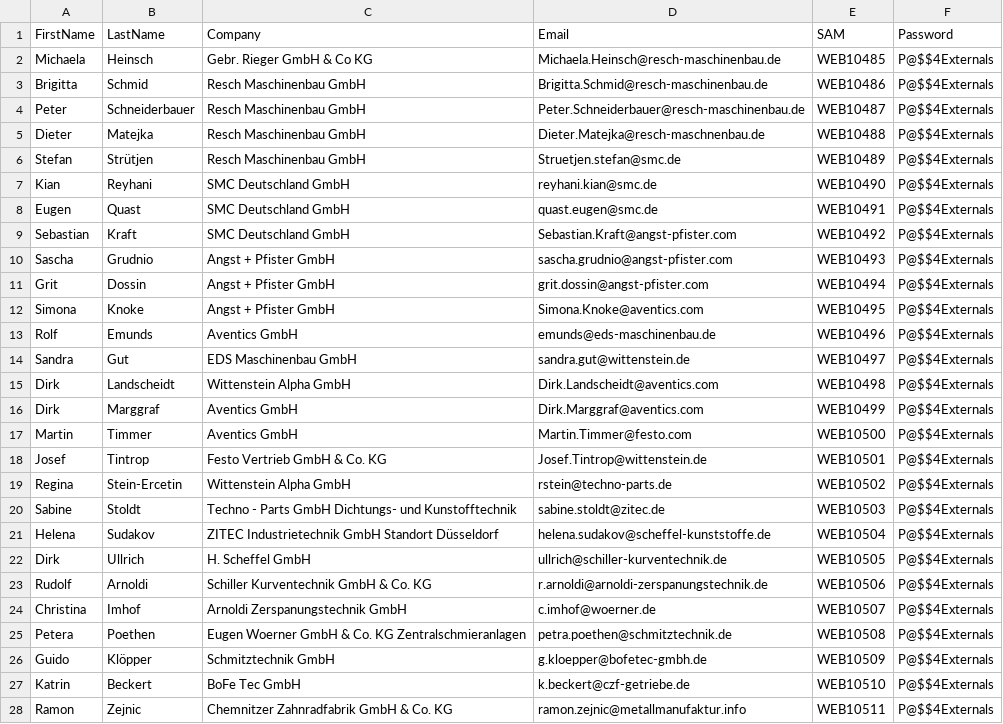
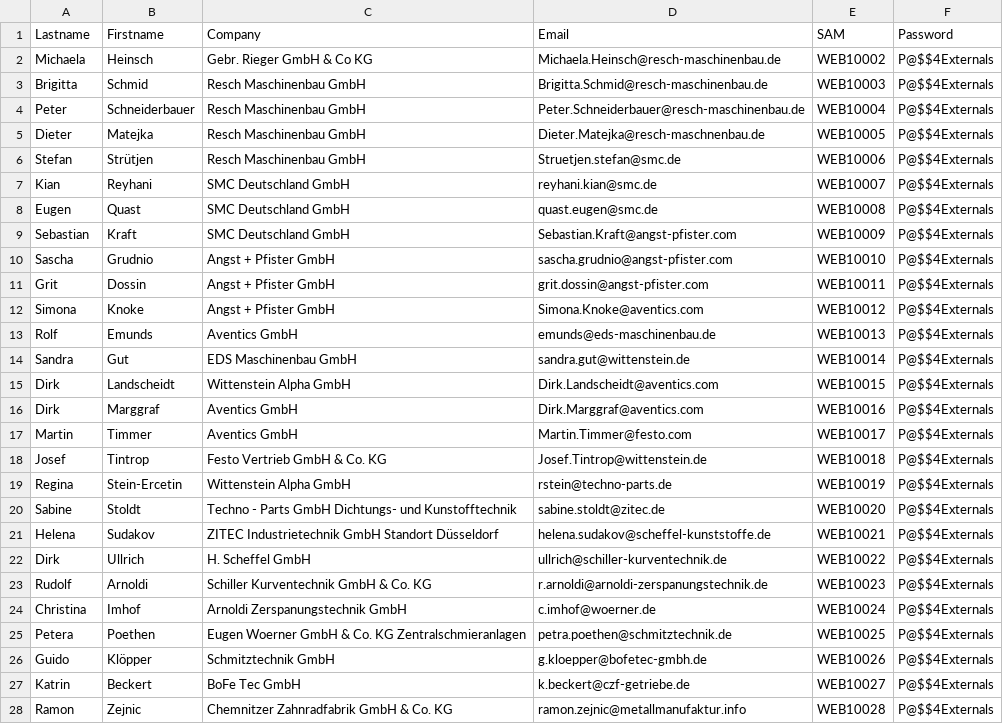
Before and after one commit to alexb3k/PrivateRepo, a CSV file: BAU Standalone/SparePartsUserMigration/External users to be created.csv, drawn as a sheet; only a part is shown; the diff covers the shown part only.

```diff
--- a/BAU Standalone/SparePartsUserMigration/External users to be created.csv
+++ b/BAU Standalone/SparePartsUserMigration/External users to be created.csv
@@ -1,28 +1,28 @@
-FirstName,LastName,Company,Email,SAM,Password
-Michaela,Heinsch,Gebr. Rieger GmbH & Co KG,Michaela.Heinsch@resch-maschinenbau.de,WEB10485,P@$$4Externals
-Brigitta ,Schmid,Resch Maschinenbau GmbH,Brigitta.Schmid@resch-maschinenbau.de,WEB10486,P@$$4Externals
-Peter,Schneiderbauer,Resch Maschinenbau GmbH,Peter.Schneiderbauer@resch-maschinenbau.de,WEB10487,P@$$4Externals
-Dieter,Matejka ,Resch Maschinenbau GmbH,Dieter.Matejka@resch-maschnenbau.de,WEB10488,P@$$4Externals
-Stefan,Strütjen,Resch Maschinenbau GmbH,Struetjen.stefan@smc.de,WEB10489,P@$$4Externals
-Kian,Reyhani,SMC Deutschland GmbH,reyhani.kian@smc.de ,WEB10490,P@$$4Externals
-Eugen,Quast,SMC Deutschland GmbH,quast.eugen@smc.de ,WEB10491,P@$$4Externals
-Sebastian,Kraft,SMC Deutschland GmbH,Sebastian.Kraft@angst-pfister.com,WEB10492,P@$$4Externals
-Sascha,Grudnio,Angst + Pfister GmbH,sascha.grudnio@angst-pfister.com,WEB10493,P@$$4Externals
-Grit,Dossin,Angst + Pfister GmbH,grit.dossin@angst-pfister.com,WEB10494,P@$$4Externals
-Simona,Knoke,Angst + Pfister GmbH,Simona.Knoke@aventics.com,WEB10495,P@$$4Externals
-Rolf,Emunds,Aventics GmbH,emunds@eds-maschinenbau.de,WEB10496,P@$$4Externals
-Sandra,Gut,EDS Maschinenbau GmbH,sandra.gut@wittenstein.de,WEB10497,P@$$4Externals
-Dirk,Landscheidt,Wittenstein Alpha GmbH,Dirk.Landscheidt@aventics.com,WEB10498,P@$$4Externals
-Dirk,Marggraf,Aventics GmbH,Dirk.Marggraf@aventics.com,WEB10499,P@$$4Externals
-Martin,Timmer,Aventics GmbH,Martin.Timmer@festo.com,WEB10500,P@$$4Externals
-Josef ,Tintrop,Festo Vertrieb GmbH & Co. KG,Josef.Tintrop@wittenstein.de,WEB10501,P@$$4Externals
-Regina,Stein-Ercetin,Wittenstein Alpha GmbH,rstein@techno-parts.de,WEB10502,P@$$4Externals
-Sabine,Stoldt,Techno - Parts GmbH Dichtungs- und Kunstofftechnik,sabine.stoldt@zitec.de,WEB10503,P@$$4Externals
-Helena,Sudakov,ZITEC Industrietechnik GmbH Standort Düsseldorf,helena.sudakov@scheffel-kunststoffe.de,WEB10504,P@$$4Externals
-Dirk,Ullrich,H. Scheffel GmbH,ullrich@schiller-kurventechnik.de,WEB10505,P@$$4Externals
-Rudolf,Arnoldi,Schiller Kurventechnik GmbH & Co. KG,r.arnoldi@arnoldi-zerspanungstechnik.de,WEB10506,P@$$4Externals
-Christina ,Imhof,Arnoldi Zerspanungstechnik GmbH,c.imhof@woerner.de,WEB10507,P@$$4Externals
-Petera,Poethen,Eugen Woerner GmbH & Co. KG Zentralschmieranlagen,petra.poethen@schmitztechnik.de,WEB10508,P@$$4Externals
-Guido,Klöpper,Schmitztechnik GmbH,g.kloepper@bofetec-gmbh.de,WEB10509,P@$$4Externals
-Katrin,Beckert,BoFe Tec GmbH,k.beckert@czf-getriebe.de,WEB10510,P@$$4Externals
-Ramon,Zejnic,Chemnitzer Zahnradfabrik GmbH & Co. KG,ramon.zejnic@metallmanufaktur.info,WEB10511,P@$$4Externals
+Lastname,Firstname,Company,Email,SAM,Password
+Michaela,Heinsch,Gebr. Rieger GmbH & Co KG,Michaela.Heinsch@resch-maschinenbau.de,WEB10002,P@$$4Externals
+Brigitta ,Schmid,Resch Maschinenbau GmbH,Brigitta.Schmid@resch-maschinenbau.de,WEB10003,P@$$4Externals
+Peter,Schneiderbauer,Resch Maschinenbau GmbH,Peter.Schneiderbauer@resch-maschinenbau.de,WEB10004,P@$$4Externals
+Dieter,Matejka ,Resch Maschinenbau GmbH,Dieter.Matejka@resch-maschnenbau.de,WEB10005,P@$$4Externals
+Stefan,Strütjen,Resch Maschinenbau GmbH,Struetjen.stefan@smc.de,WEB10006,P@$$4Externals
+Kian,Reyhani,SMC Deutschland GmbH,reyhani.kian@smc.de ,WEB10007,P@$$4Externals
+Eugen,Quast,SMC Deutschland GmbH,quast.eugen@smc.de ,WEB10008,P@$$4Externals
+Sebastian,Kraft,SMC Deutschland GmbH,Sebastian.Kraft@angst-pfister.com,WEB10009,P@$$4Externals
+Sascha,Grudnio,Angst + Pfister GmbH,sascha.grudnio@angst-pfister.com,WEB10010,P@$$4Externals
+Grit,Dossin,Angst + Pfister GmbH,grit.dossin@angst-pfister.com,WEB10011,P@$$4Externals
+Simona,Knoke,Angst + Pfister GmbH,Simona.Knoke@aventics.com,WEB10012,P@$$4Externals
+Rolf,Emunds,Aventics GmbH,emunds@eds-maschinenbau.de,WEB10013,P@$$4Externals
+Sandra,Gut,EDS Maschinenbau GmbH,sandra.gut@wittenstein.de,WEB10014,P@$$4Externals
+Dirk,Landscheidt,Wittenstein Alpha GmbH,Dirk.Landscheidt@aventics.com,WEB10015,P@$$4Externals
+Dirk,Marggraf,Aventics GmbH,Dirk.Marggraf@aventics.com,WEB10016,P@$$4Externals
+Martin,Timmer,Aventics GmbH,Martin.Timmer@festo.com,WEB10017,P@$$4Externals
+Josef ,Tintrop,Festo Vertrieb GmbH & Co. KG,Josef.Tintrop@wittenstein.de,WEB10018,P@$$4Externals
+Regina,Stein-Ercetin,Wittenstein Alpha GmbH,rstein@techno-parts.de,WEB10019,P@$$4Externals
+Sabine,Stoldt,Techno - Parts GmbH Dichtungs- und Kunstofftechnik,sabine.stoldt@zitec.de,WEB10020,P@$$4Externals
+Helena,Sudakov,ZITEC Industrietechnik GmbH Standort Düsseldorf,helena.sudakov@scheffel-kunststoffe.de,WEB10021,P@$$4Externals
+Dirk,Ullrich,H. Scheffel GmbH,ullrich@schiller-kurventechnik.de,WEB10022,P@$$4Externals
+Rudolf,Arnoldi,Schiller Kurventechnik GmbH & Co. KG,r.arnoldi@arnoldi-zerspanungstechnik.de,WEB10023,P@$$4Externals
+Christina ,Imhof,Arnoldi Zerspanungstechnik GmbH,c.imhof@woerner.de,WEB10024,P@$$4Externals
+Petera,Poethen,Eugen Woerner GmbH & Co. KG Zentralschmieranlagen,petra.poethen@schmitztechnik.de,WEB10025,P@$$4Externals
+Guido,Klöpper,Schmitztechnik GmbH,g.kloepper@bofetec-gmbh.de,WEB10026,P@$$4Externals
+Katrin,Beckert,BoFe Tec GmbH,k.beckert@czf-getriebe.de,WEB10027,P@$$4Externals
+Ramon,Zejnic,Chemnitzer Zahnradfabrik GmbH & Co. KG,ramon.zejnic@metallmanufaktur.info,WEB10028,P@$$4Externals
```
Also changed, not shown: 1 removed row and 74 edited cells elsewhere in this file, 27 other files.
